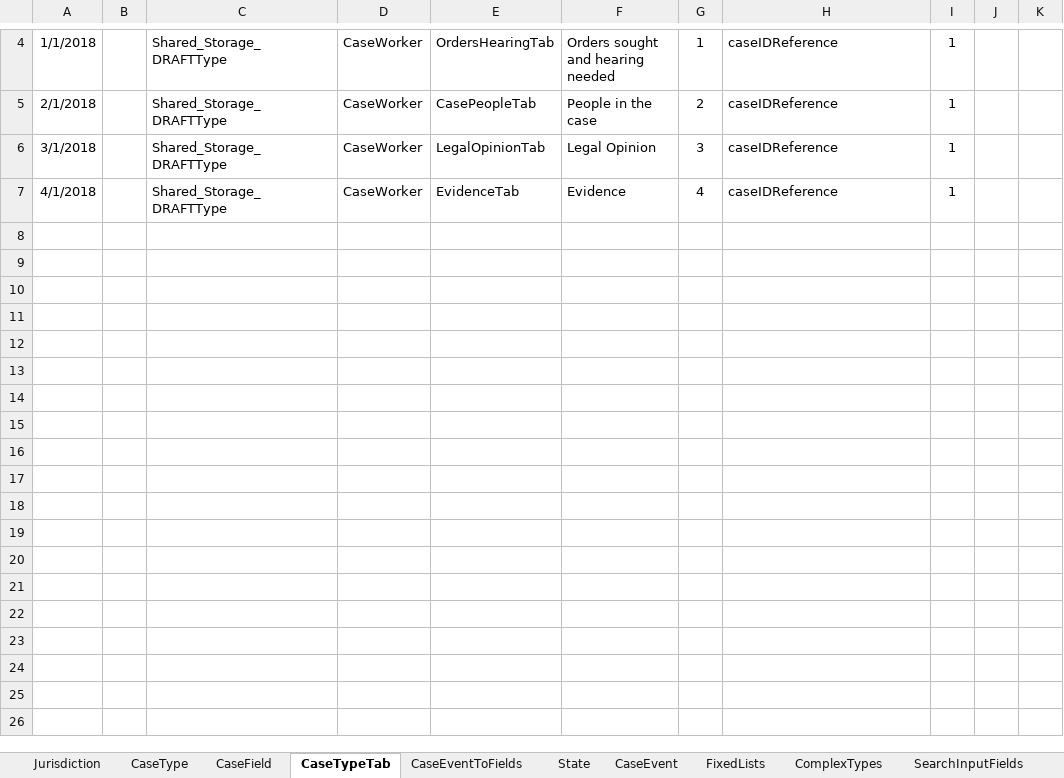
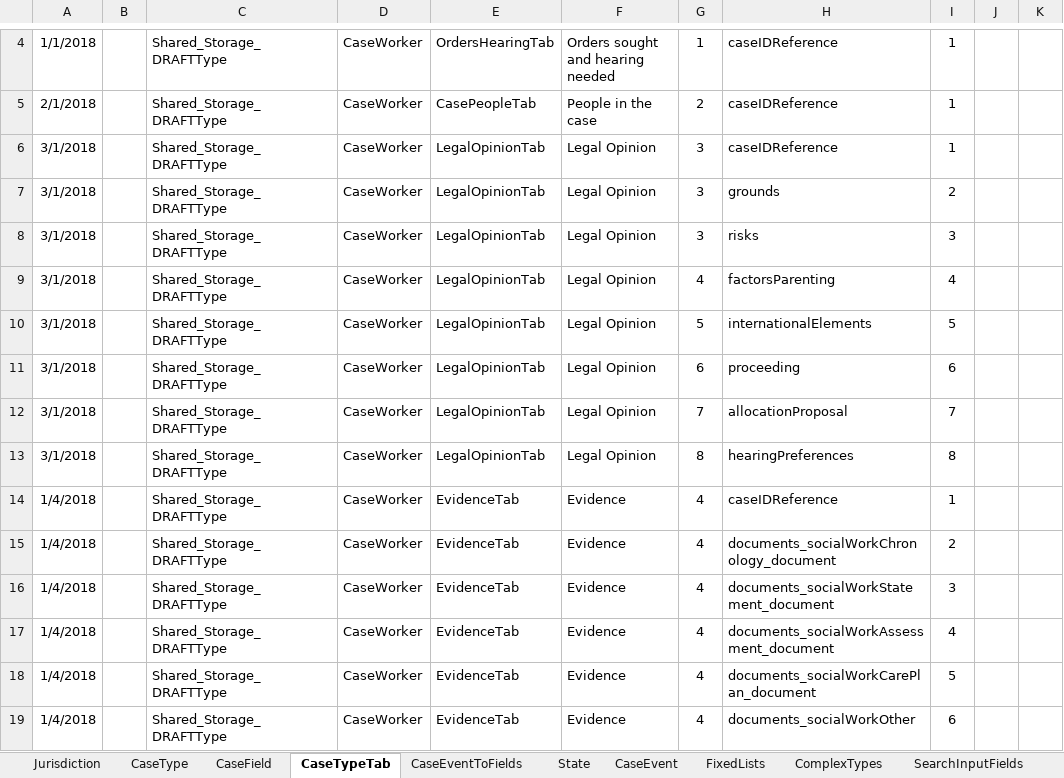
Before and after one commit to hmcts/fpl-ccd-configuration, an Excel workbook: FPL_CCD_DEFINITION_TEMPLATEx.xlsx, sheet CaseTypeTab, drawn as a sheet; only a part is shown, gaps mark what is left out; values as stored, in another font and other column widths than the file's, no borders; addresses are those after the commit; the diff names each change by its address in the sheet, - before the commit and + after, or states it on an @@ line.

Commit message:
added the information under the legal opinion tab

```diff
--- a/FPL_CCD_DEFINITION_TEMPLATEx.xlsx (sheet CaseTypeTab)
+++ b/FPL_CCD_DEFINITION_TEMPLATEx.xlsx (sheet CaseTypeTab)
+row 7: 3/1/2018 |  | Shared_Storage_DRAFTType | CaseWorker | LegalOpinionTab | Legal Opinion | 3 | grounds | 2
+row 8: 3/1/2018 |  | Shared_Storage_DRAFTType | CaseWorker | LegalOpinionTab | Legal Opinion | 3 | risks | 3
+row 9: 3/1/2018 |  | Shared_Storage_DRAFTType | CaseWorker | LegalOpinionTab | Legal Opinion | 4 | factorsParenting | 4
+row 10: 3/1/2018 |  | Shared_Storage_DRAFTType | CaseWorker | LegalOpinionTab | Legal Opinion | 5 | internationalElements | 5
+row 11: 3/1/2018 |  | Shared_Storage_DRAFTType | CaseWorker | LegalOpinionTab | Legal Opinion | 6 | proceeding | 6
+row 12: 3/1/2018 |  | Shared_Storage_DRAFTType | CaseWorker | LegalOpinionTab | Legal Opinion | 7 | allocationProposal | 7
+row 13: 3/1/2018 |  | Shared_Storage_DRAFTType | CaseWorker | LegalOpinionTab | Legal Opinion | 8 | hearingPreferences | 8
-A14: 4/1/2018
+A14: 1/4/2018
+row 15: 1/4/2018 |  | Shared_Storage_DRAFTType | CaseWorker | EvidenceTab | Evidence | 4 | documents_socialWorkChronology_document | 2
+row 16: 1/4/2018 |  | Shared_Storage_DRAFTType | CaseWorker | EvidenceTab | Evidence | 4 | documents_socialWorkStatement_document | 3
+row 17: 1/4/2018 |  | Shared_Storage_DRAFTType | CaseWorker | EvidenceTab | Evidence | 4 | documents_socialWorkAssessment_document | 4
+row 18: 1/4/2018 |  | Shared_Storage_DRAFTType | CaseWorker | EvidenceTab | Evidence | 4 | documents_socialWorkCarePlan_document | 5
+row 19: 1/4/2018 |  | Shared_Storage_DRAFTType | CaseWorker | EvidenceTab | Evidence | 4 | documents_socialWorkOther | 6
```
Also changed, not shown: sheet CaseField, sheet AuthorisationCaseField, sheet CaseEventToFields, sheet CaseEvent, 4 other files.
